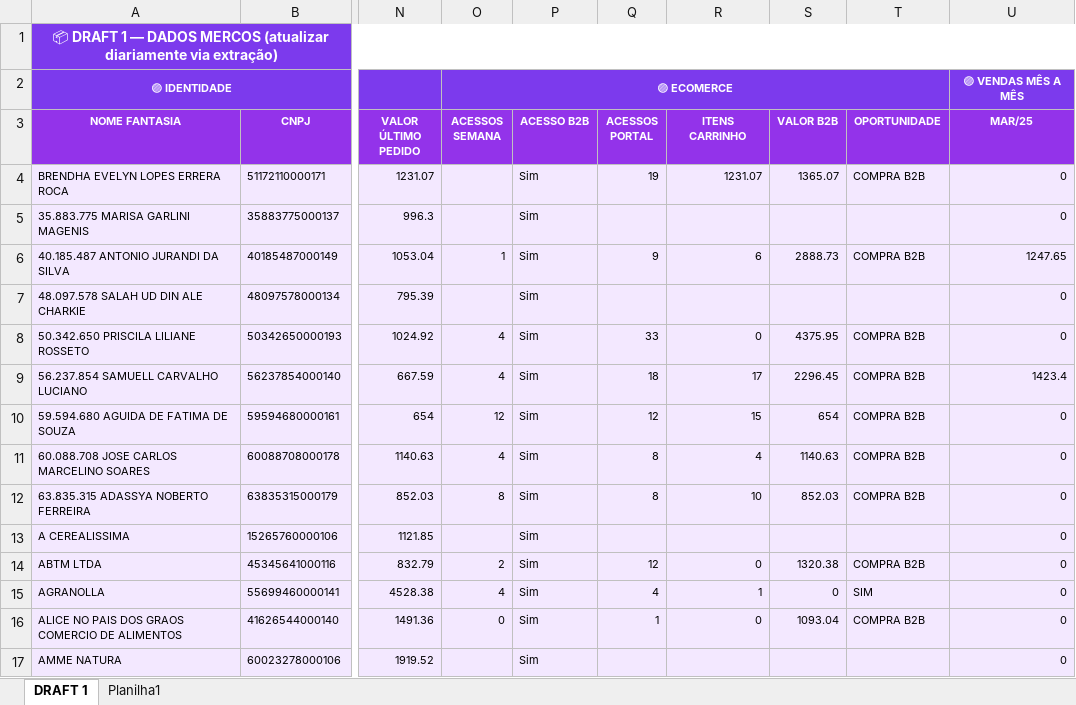
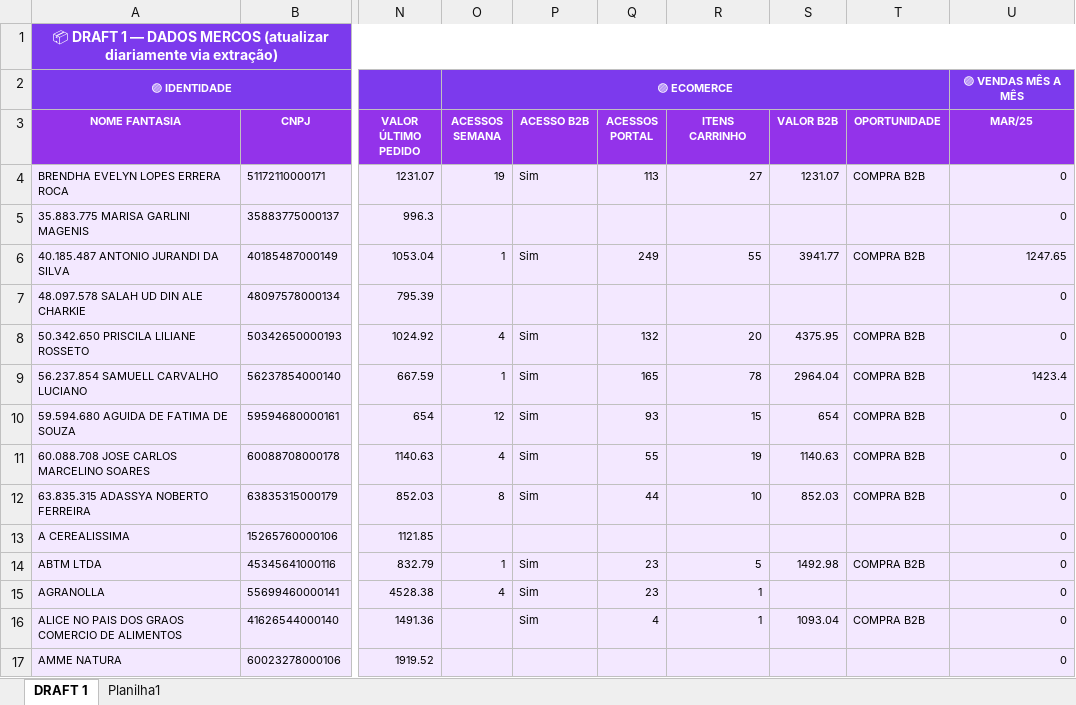
Before and after one commit to hostcenterlg/CRM-VITAO360, an Excel workbook: data/sources/drafts/DL_DRAFT1_FEV2026.xlsx, sheet DRAFT 1, drawn as a sheet; only a part is shown, gaps mark what is left out; values as stored, in another font and other column widths than the file's, no borders; the diff covers the shown part only; the diff names each change by its address in the sheet, - before the commit and + after, or states it on an @@ line.

```diff
--- a/data/sources/drafts/DL_DRAFT1_FEV2026.xlsx (sheet DRAFT 1)
+++ b/data/sources/drafts/DL_DRAFT1_FEV2026.xlsx (sheet DRAFT 1)
-O4 (ACESSOS SEMANA): (empty)
+O4 (ACESSOS SEMANA): 19
-Q4 (ACESSOS PORTAL): 19
+Q4 (ACESSOS PORTAL): 113
-R4 (ITENS CARRINHO): 1231.07
+R4 (ITENS CARRINHO): 27
-S4 (VALOR B2B): 1365.07
+S4 (VALOR B2B): 1231.07
-P5 (ACESSO B2B): Sim
+P5 (ACESSO B2B): (empty)
-Q6 (ACESSOS PORTAL): 9
+Q6 (ACESSOS PORTAL): 249
-R6 (ITENS CARRINHO): 6
+R6 (ITENS CARRINHO): 55
-S6 (VALOR B2B): 2888.73
+S6 (VALOR B2B): 3941.77
-P7 (ACESSO B2B): Sim
+P7 (ACESSO B2B): (empty)
-Q8 (ACESSOS PORTAL): 33
+Q8 (ACESSOS PORTAL): 132
-R8 (ITENS CARRINHO): 0
+R8 (ITENS CARRINHO): 20
-O9 (ACESSOS SEMANA): 4
+O9 (ACESSOS SEMANA): 1
-Q9 (ACESSOS PORTAL): 18
+Q9 (ACESSOS PORTAL): 165
-R9 (ITENS CARRINHO): 17
+R9 (ITENS CARRINHO): 78
-S9 (VALOR B2B): 2296.45
+S9 (VALOR B2B): 2964.04
-Q10 (ACESSOS PORTAL): 12
+Q10 (ACESSOS PORTAL): 93
-Q11 (ACESSOS PORTAL): 8
+Q11 (ACESSOS PORTAL): 55
-R11 (ITENS CARRINHO): 4
+R11 (ITENS CARRINHO): 19
-Q12 (ACESSOS PORTAL): 8
+Q12 (ACESSOS PORTAL): 44
-P13 (ACESSO B2B): Sim
+P13 (ACESSO B2B): (empty)
-O14 (ACESSOS SEMANA): 2
+O14 (ACESSOS SEMANA): 1
-Q14 (ACESSOS PORTAL): 12
+Q14 (ACESSOS PORTAL): 23
-R14 (ITENS CARRINHO): 0
+R14 (ITENS CARRINHO): 5
-S14 (VALOR B2B): 1320.38
+S14 (VALOR B2B): 1492.98
-Q15 (ACESSOS PORTAL): 4
+Q15 (ACESSOS PORTAL): 23
-S15 (VALOR B2B): 0
+S15 (VALOR B2B): (empty)
-T15 (OPORTUNIDADE): SIM
+T15 (OPORTUNIDADE): (empty)
-O16 (ACESSOS SEMANA): 0
+O16 (ACESSOS SEMANA): (empty)
-Q16 (ACESSOS PORTAL): 1
+Q16 (ACESSOS PORTAL): 4
-R16 (ITENS CARRINHO): 0
+R16 (ITENS CARRINHO): 1
-P17 (ACESSO B2B): Sim
+P17 (ACESSO B2B): (empty)
```
Also changed, not shown: 924 edited cells elsewhere in this sheet.
